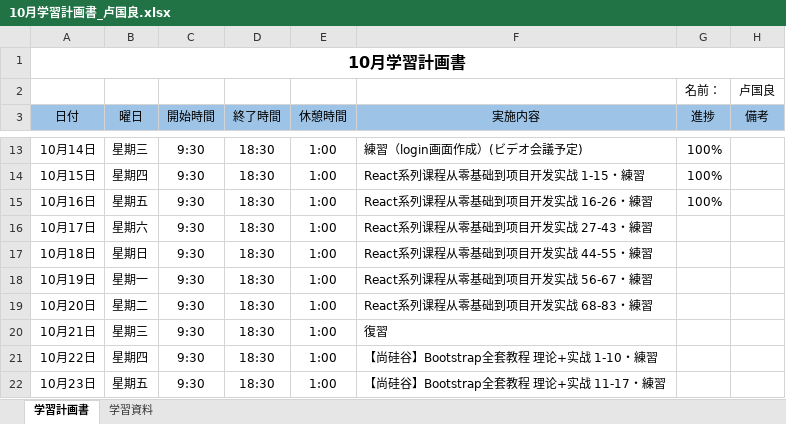
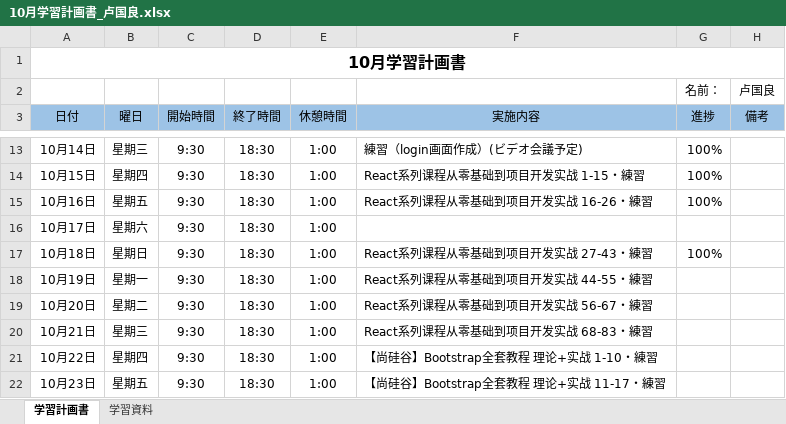
Before and after one commit to lzh840723/October_study, an Excel workbook: 進捗/10月学習計画書_卢国良.xlsx, sheet 学習計画書, drawn as a sheet; only a part is shown, gaps mark what is left out; values as stored, in another font and other column widths than the file's, no borders; the diff names each change by its address in the sheet, - before the commit and + after, or states it on an @@ line.

Commit message:
Add files via upload

```diff
--- a/進捗/10月学習計画書_卢国良.xlsx (sheet 学習計画書)
+++ b/進捗/10月学習計画書_卢国良.xlsx (sheet 学習計画書)
-F16 (実施内容): React系列课程从零基础到项目开发实战 27-43・練習
+F16 (実施内容): (empty)
-F17 (実施内容): React系列课程从零基础到项目开发实战 44-55・練習
+F17 (実施内容): React系列课程从零基础到项目开发实战 27-43・練習
-G17 (進捗): (empty)
+G17 (進捗): 100%
-F18 (実施内容): React系列课程从零基础到项目开发实战 56-67・練習
+F18 (実施内容): React系列课程从零基础到项目开发实战 44-55・練習
-F19 (実施内容): React系列课程从零基础到项目开发实战 68-83・練習
+F19 (実施内容): React系列课程从零基础到项目开发实战 56-67・練習
-F20 (実施内容): 復習
+F20 (実施内容): React系列课程从零基础到项目开发实战 68-83・練習
```
